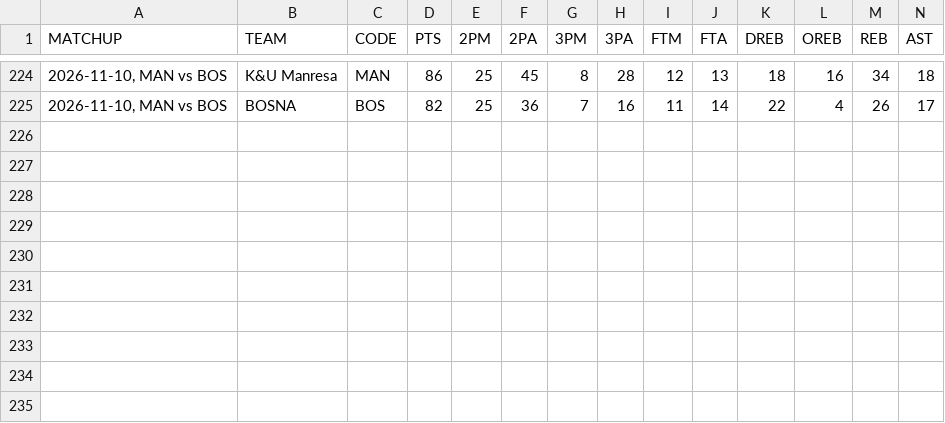
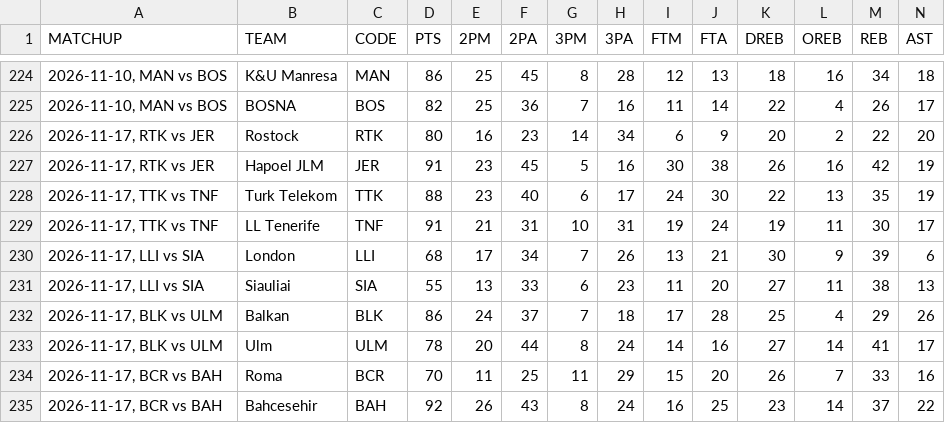
Before and after one commit to filippospol/bball-stats, a CSV file: data/EC-teams.csv, drawn as a sheet; only a part is shown, gaps mark what is left out; rows hold the shown columns only; the diff names each change by its address in the sheet, - before the commit and + after, or states it on an @@ line.

```diff
--- a/data/EC-teams.csv
+++ b/data/EC-teams.csv
+row 226: 2026-11-17, RTK vs JER | Rostock | RTK | 80 | 16 | 23 | 14 | 34 | 6 | 9 | 20 | 2 | 22 | 20
+row 227: 2026-11-17, RTK vs JER | Hapoel JLM | JER | 91 | 23 | 45 | 5 | 16 | 30 | 38 | 26 | 16 | 42 | 19
+row 228: 2026-11-17, TTK vs TNF | Turk Telekom | TTK | 88 | 23 | 40 | 6 | 17 | 24 | 30 | 22 | 13 | 35 | 19
+row 229: 2026-11-17, TTK vs TNF | LL Tenerife | TNF | 91 | 21 | 31 | 10 | 31 | 19 | 24 | 19 | 11 | 30 | 17
+row 230: 2026-11-17, LLI vs SIA | London | LLI | 68 | 17 | 34 | 7 | 26 | 13 | 21 | 30 | 9 | 39 | 6
+row 231: 2026-11-17, LLI vs SIA | Siauliai | SIA | 55 | 13 | 33 | 6 | 23 | 11 | 20 | 27 | 11 | 38 | 13
+row 232: 2026-11-17, BLK vs ULM | Balkan | BLK | 86 | 24 | 37 | 7 | 18 | 17 | 28 | 25 | 4 | 29 | 26
+row 233: 2026-11-17, BLK vs ULM | Ulm | ULM | 78 | 20 | 44 | 8 | 24 | 14 | 16 | 27 | 14 | 41 | 17
+row 234: 2026-11-17, BCR vs BAH | Roma | BCR | 70 | 11 | 25 | 11 | 29 | 15 | 20 | 26 | 7 | 33 | 16
+row 235: 2026-11-17, BCR vs BAH | Bahcesehir | BAH | 92 | 26 | 43 | 8 | 24 | 16 | 25 | 23 | 14 | 37 | 22
```
Also changed, not shown: data/EL-teams.csv, 3 other files.
